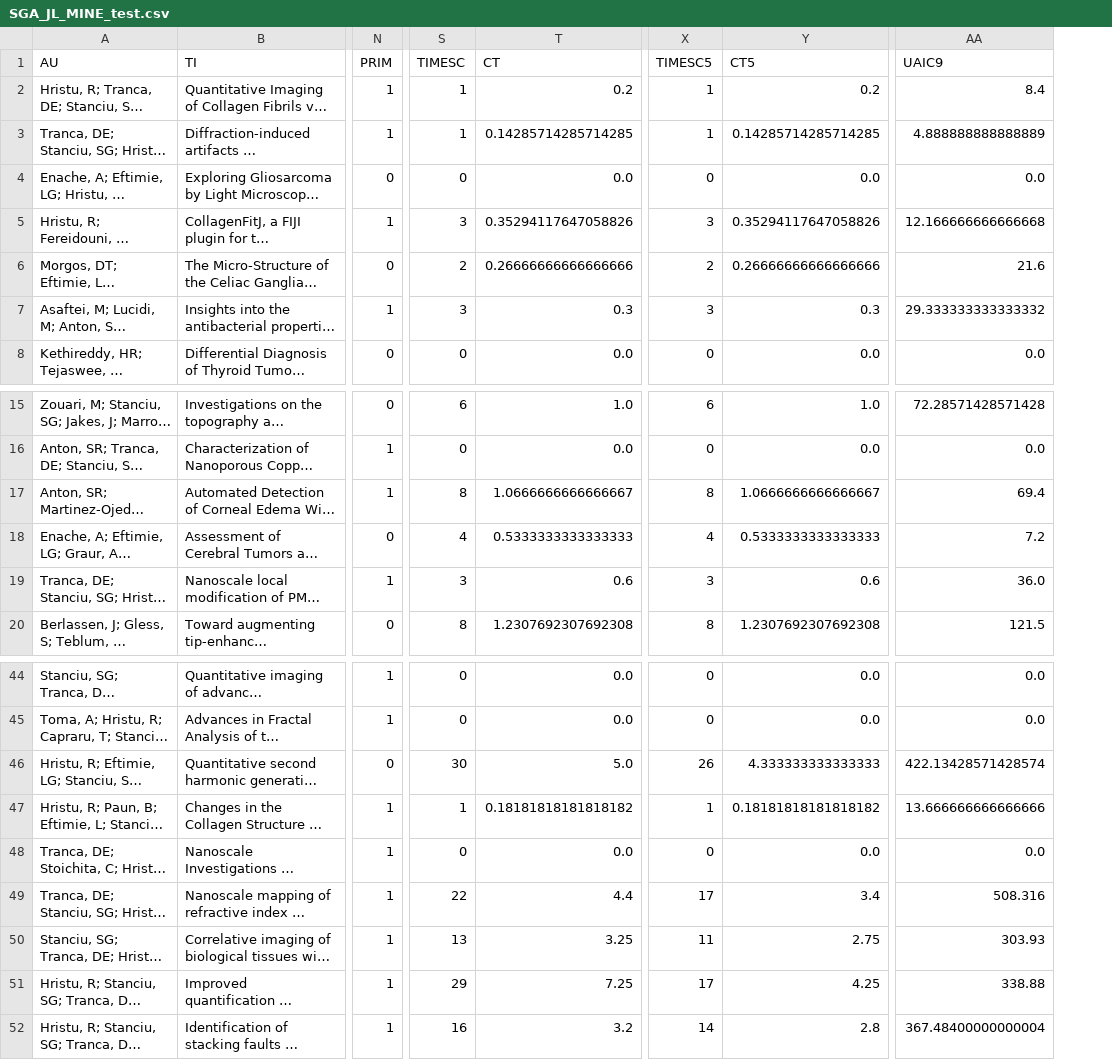
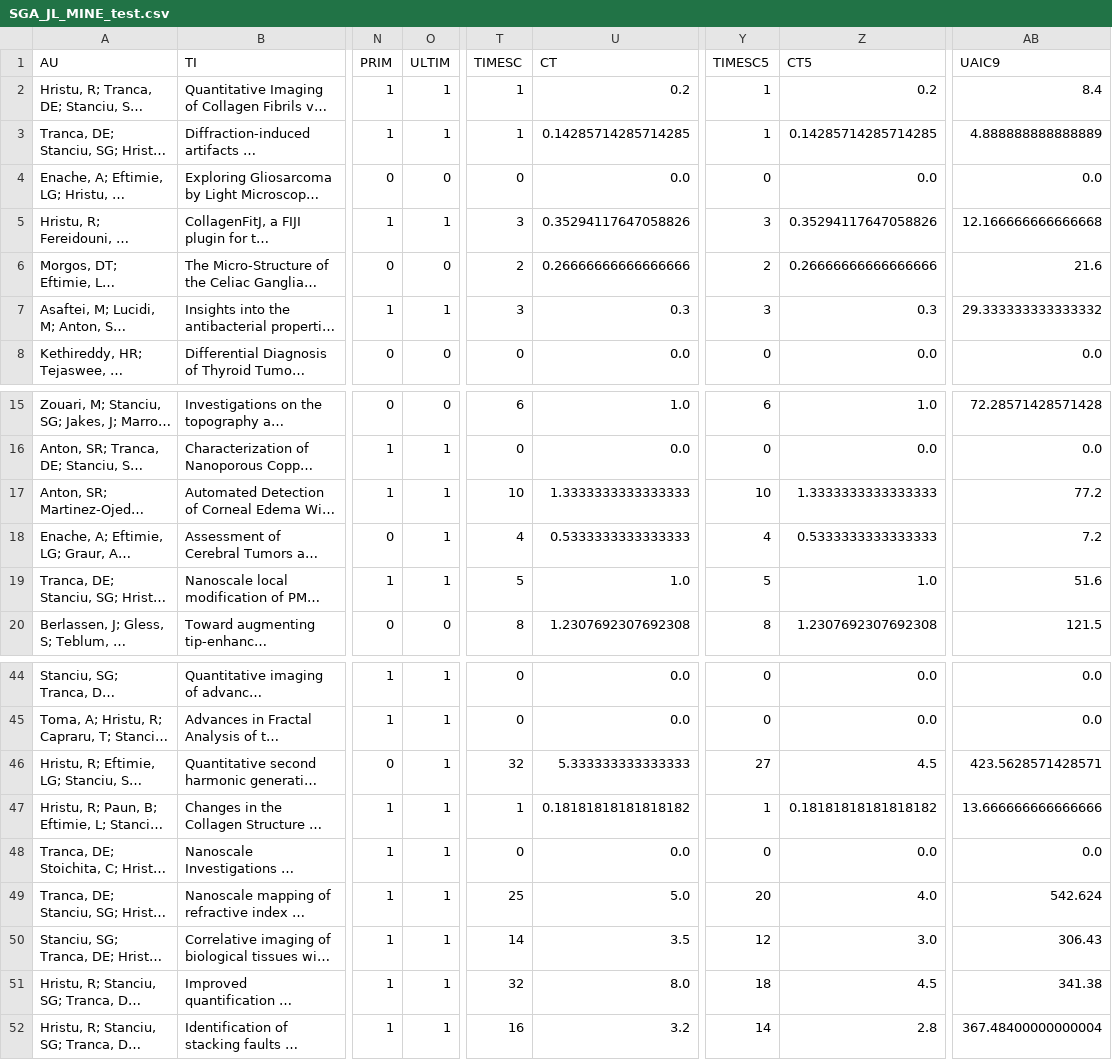
Before and after one commit to LaurentiuStoleriu/julia, a CSV file: ISI/SGA_JL_MINE_test.csv, drawn as a sheet; only a part is shown, gaps mark what is left out; long unchanged cells end in …; addresses are those after the commit; the diff covers the shown part only; the diff names each change by its address in the sheet, - before the commit and + after, or states it on an @@ line.

```diff
--- a/ISI/SGA_JL_MINE_test.csv
+++ b/ISI/SGA_JL_MINE_test.csv
+column O (ULTIM), rows 2-8: 1 | 1 | 0 | 1 | 0 | 1 | 0; rows 15-20: 0 | 1 | 1 | 1 | 1 | 0; rows 44-52: all 1
-T17 (TIMESC): 8
+T17 (TIMESC): 10
-U17 (CT): 1.0666666666666667
+U17 (CT): 1.3333333333333333
-Y17 (TIMESC5): 8
+Y17 (TIMESC5): 10
-Z17 (CT5): 1.0666666666666667
+Z17 (CT5): 1.3333333333333333
-AB17 (UAIC9): 69.4
+AB17 (UAIC9): 77.2
-T19 (TIMESC): 3
+T19 (TIMESC): 5
-U19 (CT): 0.6
+U19 (CT): 1.0
-Y19 (TIMESC5): 3
+Y19 (TIMESC5): 5
-Z19 (CT5): 0.6
+Z19 (CT5): 1.0
-AB19 (UAIC9): 36.0
+AB19 (UAIC9): 51.6
-T46 (TIMESC): 30
+T46 (TIMESC): 32
-U46 (CT): 5.0
+U46 (CT): 5.333333333333333
-Y46 (TIMESC5): 26
+Y46 (TIMESC5): 27
-Z46 (CT5): 4.333333333333333
+Z46 (CT5): 4.5
-AB46 (UAIC9): 422.13428571428574
+AB46 (UAIC9): 423.5628571428571
-T49 (TIMESC): 22
+T49 (TIMESC): 25
-U49 (CT): 4.4
+U49 (CT): 5.0
-Y49 (TIMESC5): 17
+Y49 (TIMESC5): 20
-Z49 (CT5): 3.4
+Z49 (CT5): 4.0
-AB49 (UAIC9): 508.316
+AB49 (UAIC9): 542.624
-T50 (TIMESC): 13
+T50 (TIMESC): 14
-U50 (CT): 3.25
+U50 (CT): 3.5
-Y50 (TIMESC5): 11
+Y50 (TIMESC5): 12
-Z50 (CT5): 2.75
+Z50 (CT5): 3.0
-AB50 (UAIC9): 303.93
+AB50 (UAIC9): 306.43
-T51 (TIMESC): 29
+T51 (TIMESC): 32
-U51 (CT): 7.25
+U51 (CT): 8.0
-Y51 (TIMESC5): 17
+Y51 (TIMESC5): 18
-Z51 (CT5): 4.25
+Z51 (CT5): 4.5
-AB51 (UAIC9): 338.88
+AB51 (UAIC9): 341.38
```
Also changed, not shown: 35 edited cells elsewhere in this file, ISI/AM_JL_MINE_test.csv, ISI/MP_JL_MINE_test.csv, 8 other files.
